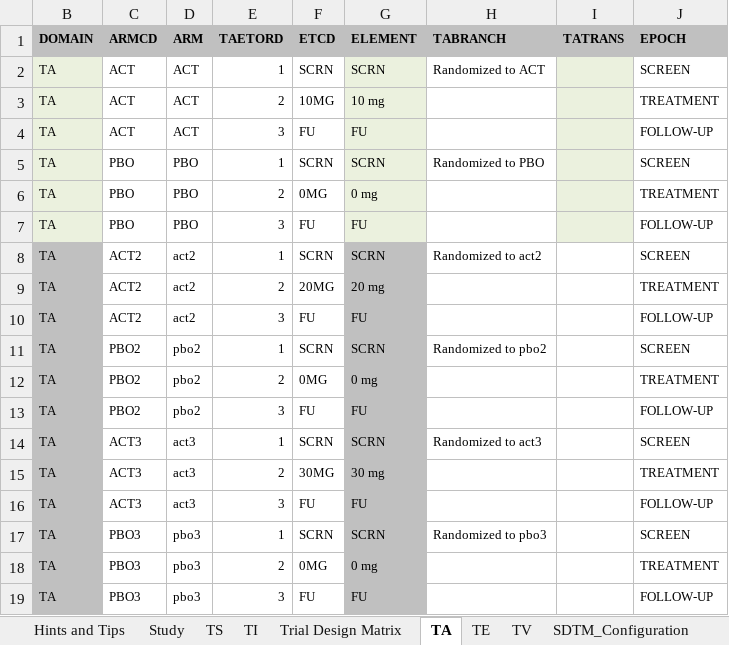
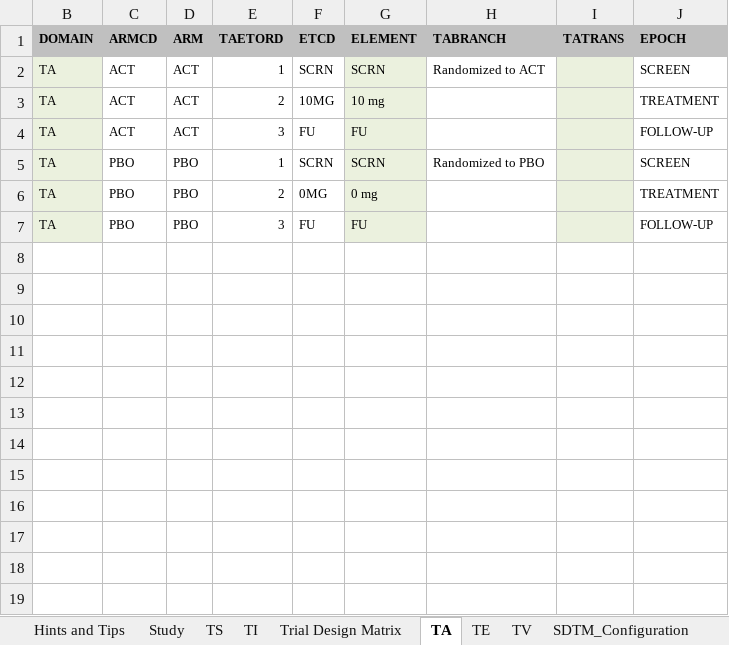
Before and after one commit to phuse-org/TestDataFactory, an Excel workbook: TrialDesign-Tool/TrialDesignMatrix_for_TDF_study.xlsm, sheet TA, drawn as a sheet; values as stored, in another font and other column widths than the file's, no borders; charts and pictures not drawn; the diff names each change by its address in the sheet, - before the commit and + after, or states it on an @@ line.

Commit message:
restore intended version
overwriting test version that included multiple treatment arms for testing code to create subjects according to arm weighting

```diff
--- a/TrialDesign-Tool/TrialDesignMatrix_for_TDF_study.xlsm (sheet TA)
+++ b/TrialDesign-Tool/TrialDesignMatrix_for_TDF_study.xlsm (sheet TA)
-row 8: TA | ACT2 | act2 | 1 | SCRN | SCRN | Randomized to act2 |  | SCREEN
-row 9: TA | ACT2 | act2 | 2 | 20MG | 20 mg |  |  | TREATMENT
-row 10: TA | ACT2 | act2 | 3 | FU | FU |  |  | FOLLOW-UP
-row 11: TA | PBO2 | pbo2 | 1 | SCRN | SCRN | Randomized to pbo2 |  | SCREEN
-row 12: TA | PBO2 | pbo2 | 2 | 0MG | 0 mg |  |  | TREATMENT
-row 13: TA | PBO2 | pbo2 | 3 | FU | FU |  |  | FOLLOW-UP
-row 14: TA | ACT3 | act3 | 1 | SCRN | SCRN | Randomized to act3 |  | SCREEN
-row 15: TA | ACT3 | act3 | 2 | 30MG | 30 mg |  |  | TREATMENT
-row 16: TA | ACT3 | act3 | 3 | FU | FU |  |  | FOLLOW-UP
-row 17: TA | PBO3 | pbo3 | 1 | SCRN | SCRN | Randomized to pbo3 |  | SCREEN
-row 18: TA | PBO3 | pbo3 | 2 | 0MG | 0 mg |  |  | TREATMENT
-row 19: TA | PBO3 | pbo3 | 3 | FU | FU |  |  | FOLLOW-UP
```
Also changed, not shown: sheet Trial Design Matrix, sheet TE, hidden cells, charts or pictures.
